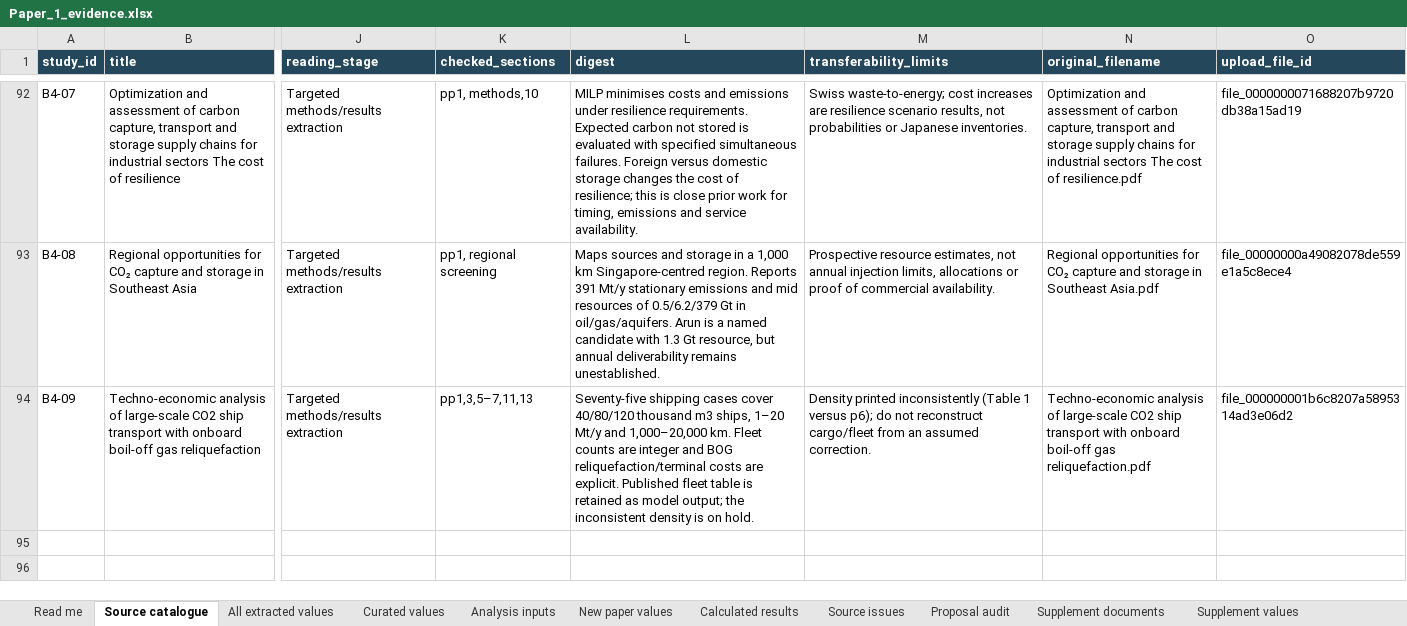
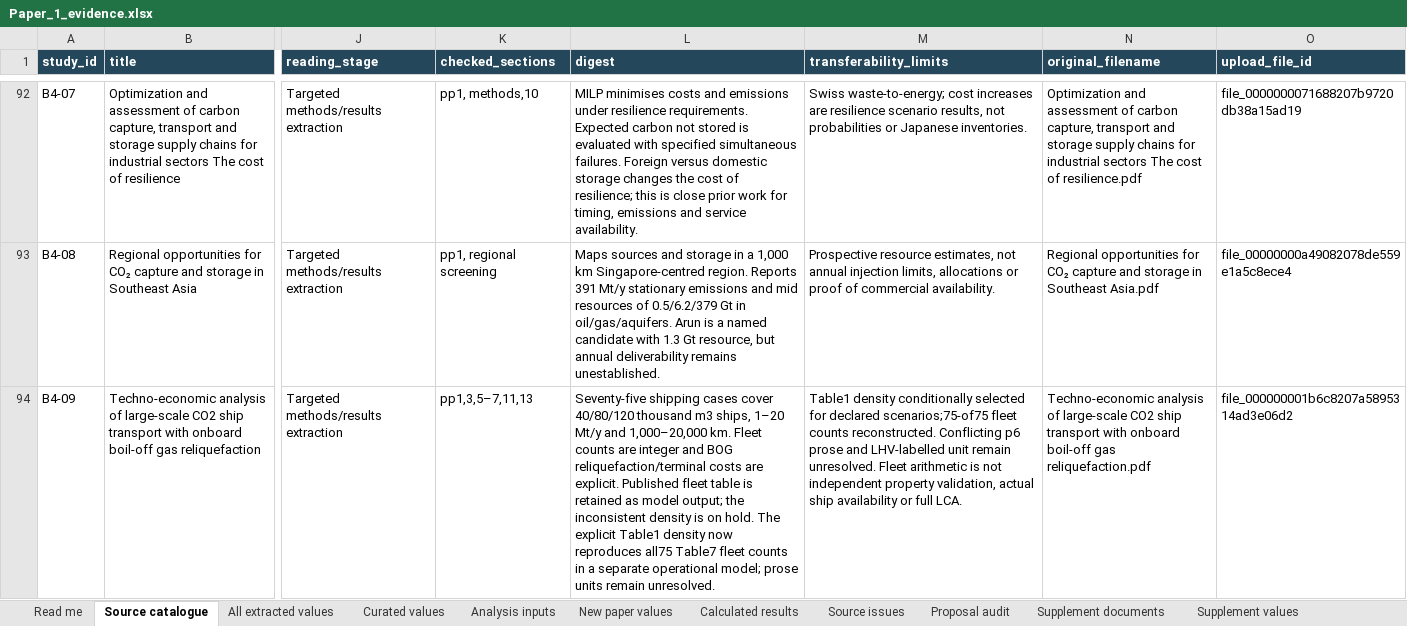
Before and after one commit to johnzhi/phd_decoding-v1, an Excel workbook: paper1/data/Paper_1_evidence.xlsx, sheet Source catalogue, drawn as a sheet; only a part is shown, gaps mark what is left out; values as stored, in another font and other column widths than the file's, no borders; the diff names each change by its address in the sheet, - before the commit and + after, or states it on an @@ line.

Commit message:
Implement source-traceable B0-B3 operational proxy model and feasibility controls

```diff
--- a/paper1/data/Paper_1_evidence.xlsx (sheet Source catalogue)
+++ b/paper1/data/Paper_1_evidence.xlsx (sheet Source catalogue)
-L94 (digest): …on hold.
+L94 (digest): …on hold. The explicit Table1 density now reproduces all75 Table7 fleet counts in a separate operational model; prose units remain unresolved.
-M94 (transferability_limits): Density printed inconsistently (Table 1 versus p6); do not reconstruct cargo/fleet from an assumed correction.
+M94 (transferability_limits): Table1 density conditionally selected for declared scenarios;75-of75 fleet counts reconstructed. Conflicting p6 prose and LHV-labelled unit remain unresolved. Fleet arithmetic is not independent property validation, actual ship availability or full LCA.
```
Also changed, not shown: sheet Source issues, sheet Read me, sheet New paper values, sheet Curated values, sheet All extracted values, other sheet tabs, 39 other files.
